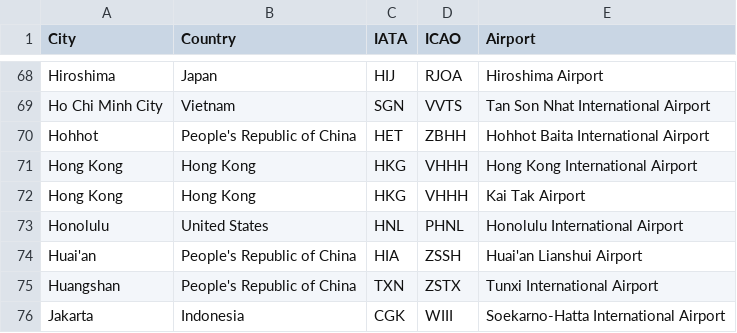
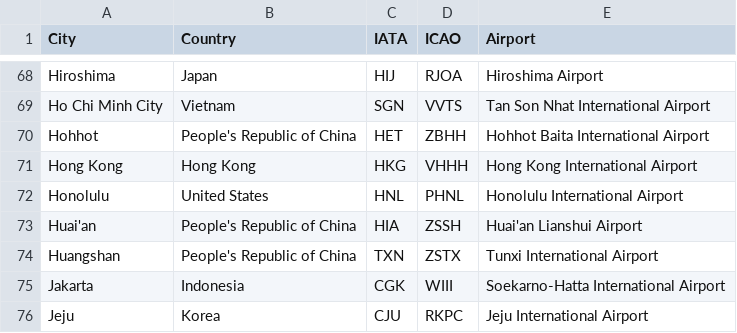
Before and after one commit to linzifan/python_practice, a CSV file: airlines/MU.csv, drawn as a sheet; only a part is shown, gaps mark what is left out; the shorter side is filled out with more unchanged rows; the diff names each change by its address in the sheet, - before the commit and + after, or states it on an @@ line.

Commit message:
airlines

```diff
--- a/airlines/MU.csv
+++ b/airlines/MU.csv
-row 72: Hong Kong | Hong Kong | HKG | VHHH | Kai Tak Airport
```
Also changed, not shown: airlines/CZ.csv, airlines/HU.csv, 2 other files.
